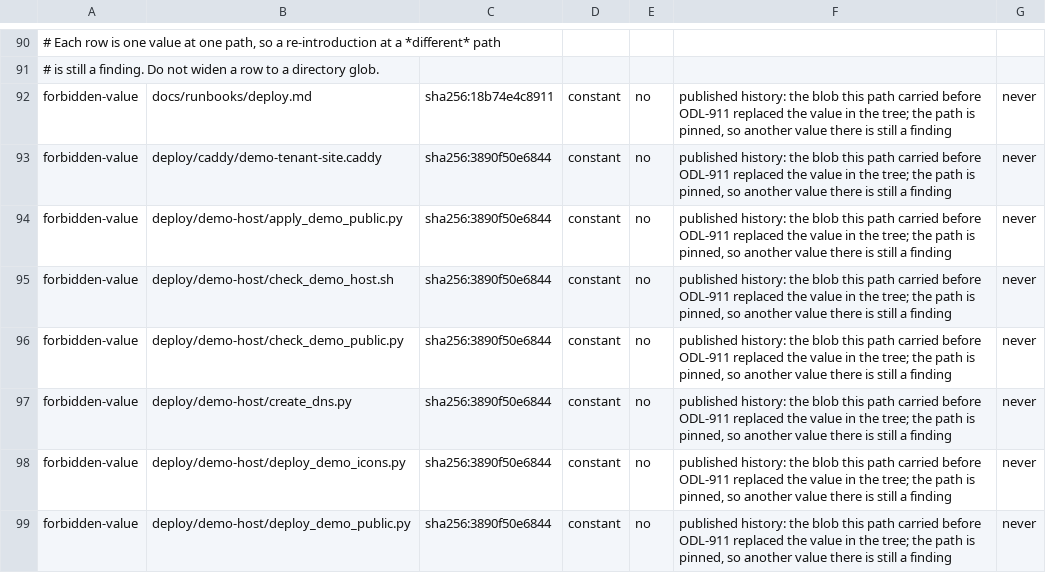
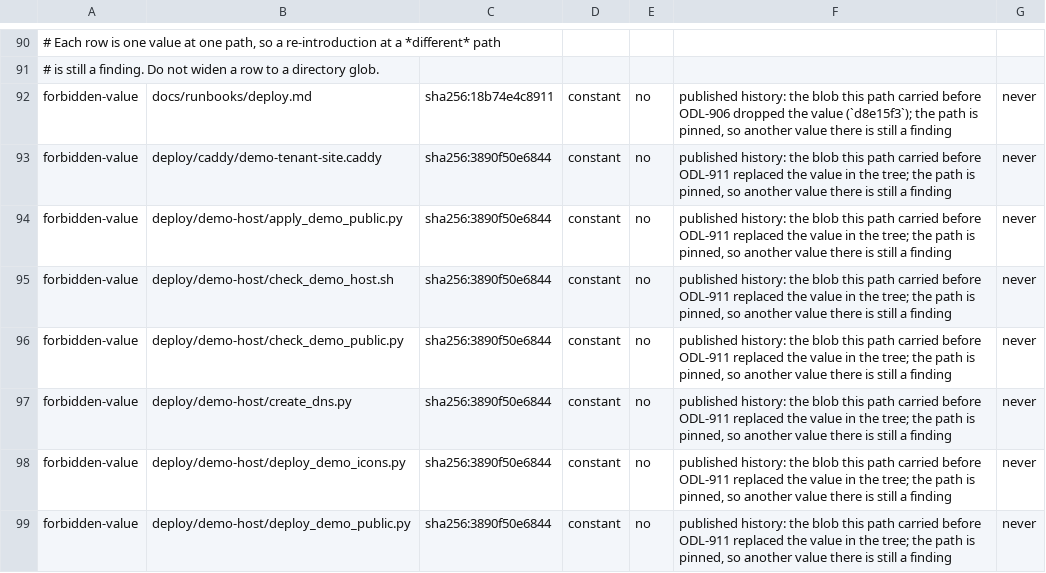
Before and after one commit to Odile-AI/odile, a TSV file: leak-allow.tsv, drawn as a sheet; only a part is shown, gaps mark what is left out; the diff names each change by its address in the sheet, - before the commit and + after, or states it on an @@ line.

Commit message:
ODL-911: the hook excludes both list copies; history runs the base's gate
The pre-push hook excluded only the resolved deny list, so at HQ (canon under
docs/ops) the published root copy was scanned and the commit that first adds it
reported its own 11 literals: merge_card.py's plain push of this card exited 5.
Both paths are excluded from the three diff scans now, and the regression test
runs the HQ shape (canon present, root copy added by the outgoing commit).

The history job ran the PR's own scanner and allowlist, so a branch could add a
literal in one commit, delete it in the next and waive its own finding with one
appended row. It now runs the base branch's scanner, allowlist and list, the
mirror of publish-lint; a base that predates the list skips with a line.

Plus the three comment corrections the review named.

```diff
--- a/leak-allow.tsv
+++ b/leak-allow.tsv
-F92: …carried before ODL-911 replaced the value in the tree; the path…
+F92: …carried before ODL-906 dropped the value (`d8e15f3`); the path…
```
Also changed, not shown: 4 other files.
